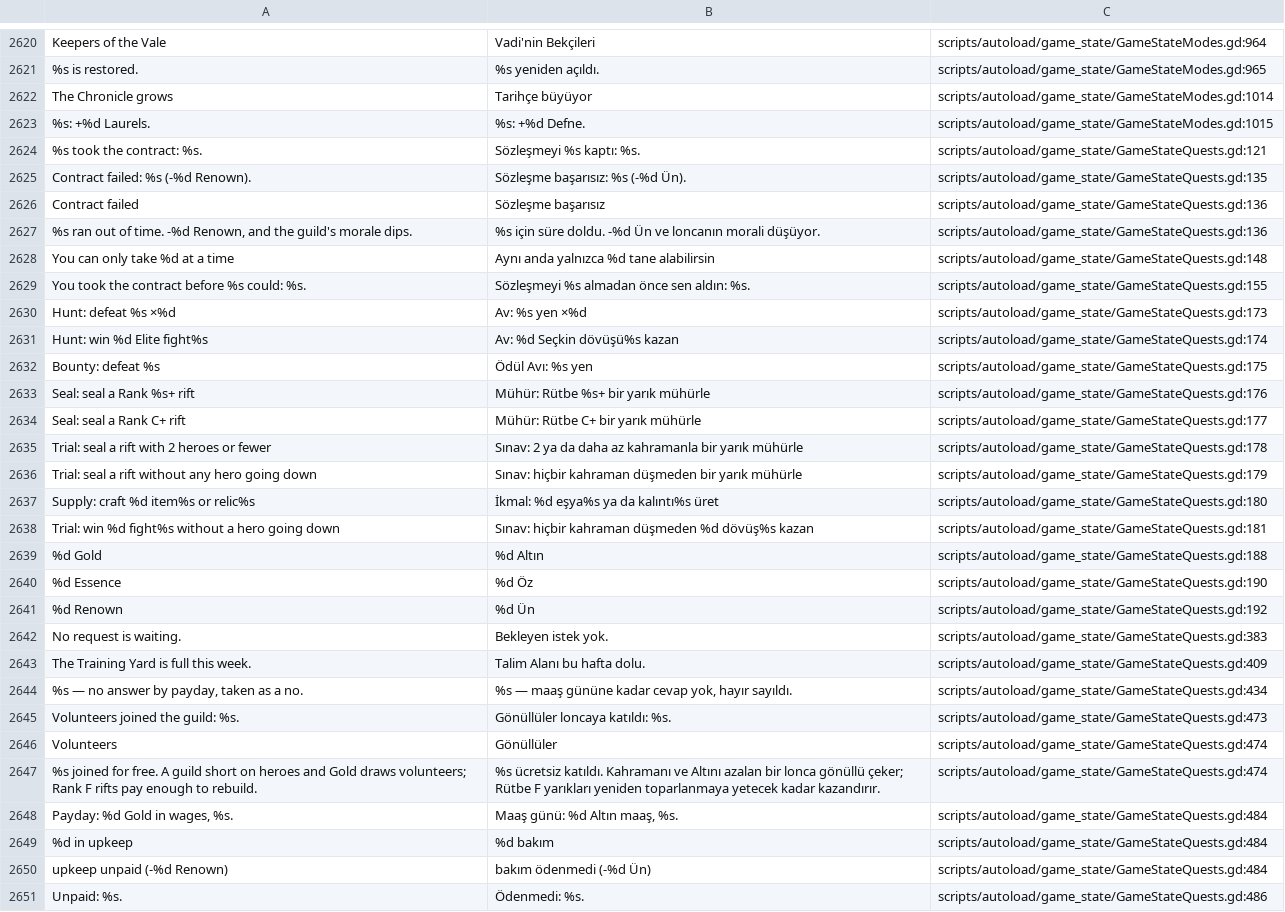
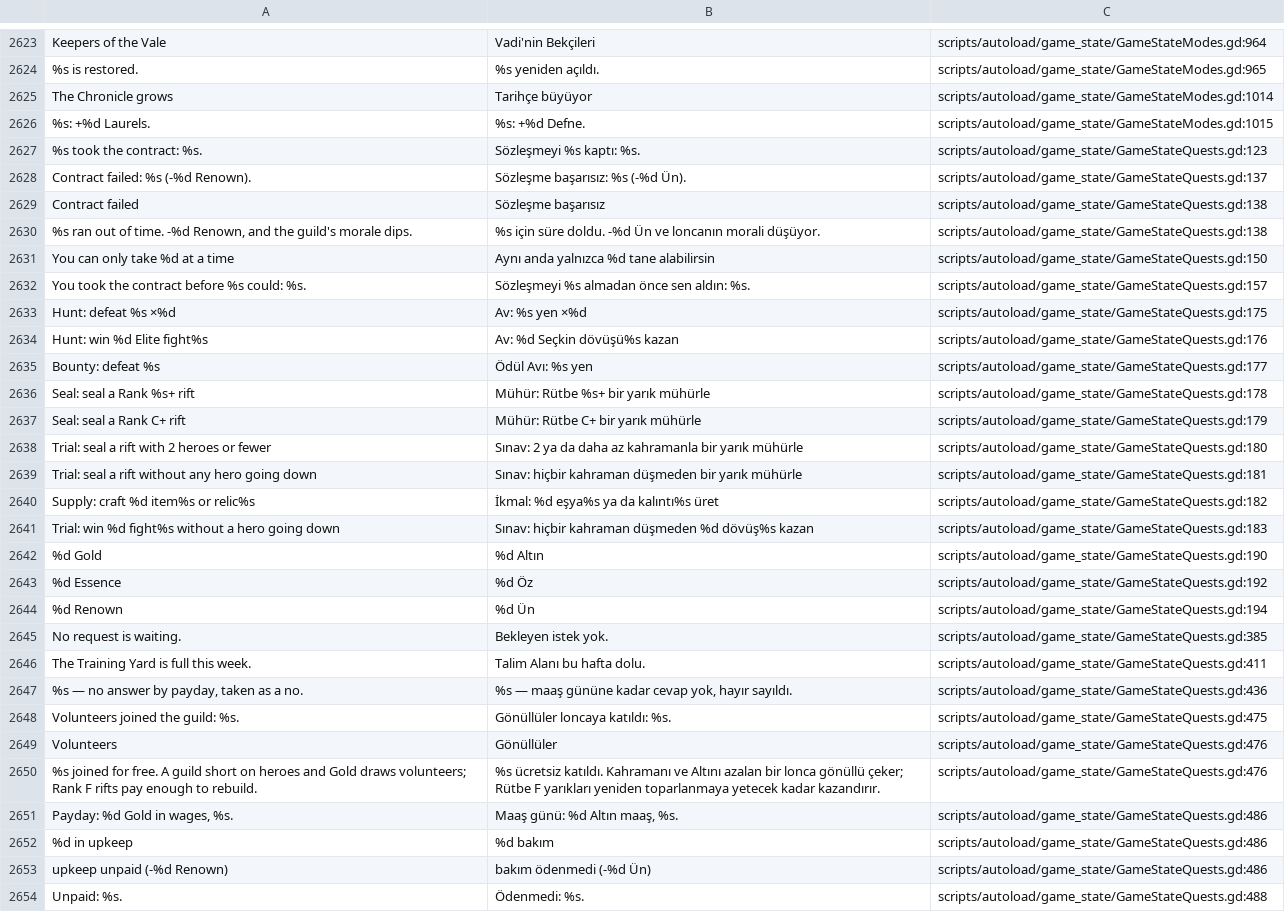
Before and after one commit to lexingel/guildhold, a CSV file: docs/translation/tr_review.csv, drawn as a sheet; only a part is shown, gaps mark what is left out; addresses are those after the commit; the diff covers the shown part only; the diff names each change by its address in the sheet, - before the commit and + after, or states it on an @@ line.

```diff
--- a/docs/translation/tr_review.csv
+++ b/docs/translation/tr_review.csv
-C2627: scripts/autoload/game_state/GameStateQuests.gd:121
+C2627: scripts/autoload/game_state/GameStateQuests.gd:123
-C2628: scripts/autoload/game_state/GameStateQuests.gd:135
+C2628: scripts/autoload/game_state/GameStateQuests.gd:137
-C2629:C2630: scripts/autoload/game_state/GameStateQuests.gd:136
+C2629:C2630: scripts/autoload/game_state/GameStateQuests.gd:138
-C2631: scripts/autoload/game_state/GameStateQuests.gd:148
+C2631: scripts/autoload/game_state/GameStateQuests.gd:150
-C2632: scripts/autoload/game_state/GameStateQuests.gd:155
+C2632: scripts/autoload/game_state/GameStateQuests.gd:157
-C2633: scripts/autoload/game_state/GameStateQuests.gd:173
+C2633: scripts/autoload/game_state/GameStateQuests.gd:175
-C2634: scripts/autoload/game_state/GameStateQuests.gd:174
+C2634: scripts/autoload/game_state/GameStateQuests.gd:176
-C2635: scripts/autoload/game_state/GameStateQuests.gd:175
+C2635: scripts/autoload/game_state/GameStateQuests.gd:177
-C2636: scripts/autoload/game_state/GameStateQuests.gd:176
+C2636: scripts/autoload/game_state/GameStateQuests.gd:178
-C2637: scripts/autoload/game_state/GameStateQuests.gd:177
+C2637: scripts/autoload/game_state/GameStateQuests.gd:179
-C2638: scripts/autoload/game_state/GameStateQuests.gd:178
+C2638: scripts/autoload/game_state/GameStateQuests.gd:180
-C2639: scripts/autoload/game_state/GameStateQuests.gd:179
+C2639: scripts/autoload/game_state/GameStateQuests.gd:181
-C2640: scripts/autoload/game_state/GameStateQuests.gd:180
+C2640: scripts/autoload/game_state/GameStateQuests.gd:182
-C2641: scripts/autoload/game_state/GameStateQuests.gd:181
+C2641: scripts/autoload/game_state/GameStateQuests.gd:183
-C2642: scripts/autoload/game_state/GameStateQuests.gd:188
+C2642: scripts/autoload/game_state/GameStateQuests.gd:190
-C2643: scripts/autoload/game_state/GameStateQuests.gd:190
+C2643: scripts/autoload/game_state/GameStateQuests.gd:192
-C2644: scripts/autoload/game_state/GameStateQuests.gd:192
+C2644: scripts/autoload/game_state/GameStateQuests.gd:194
-C2645: scripts/autoload/game_state/GameStateQuests.gd:383
+C2645: scripts/autoload/game_state/GameStateQuests.gd:385
-C2646: scripts/autoload/game_state/GameStateQuests.gd:409
+C2646: scripts/autoload/game_state/GameStateQuests.gd:411
-C2647: scripts/autoload/game_state/GameStateQuests.gd:434
+C2647: scripts/autoload/game_state/GameStateQuests.gd:436
-C2648: scripts/autoload/game_state/GameStateQuests.gd:473
+C2648: scripts/autoload/game_state/GameStateQuests.gd:475
-C2649:C2650: scripts/autoload/game_state/GameStateQuests.gd:474
+C2649:C2650: scripts/autoload/game_state/GameStateQuests.gd:476
-C2651:C2653: scripts/autoload/game_state/GameStateQuests.gd:484
+C2651:C2653: scripts/autoload/game_state/GameStateQuests.gd:486
-C2654: scripts/autoload/game_state/GameStateQuests.gd:486
+C2654: scripts/autoload/game_state/GameStateQuests.gd:488
```
Also changed, not shown: 3 added rows and 159 edited cells elsewhere in this file, 7 other files.
